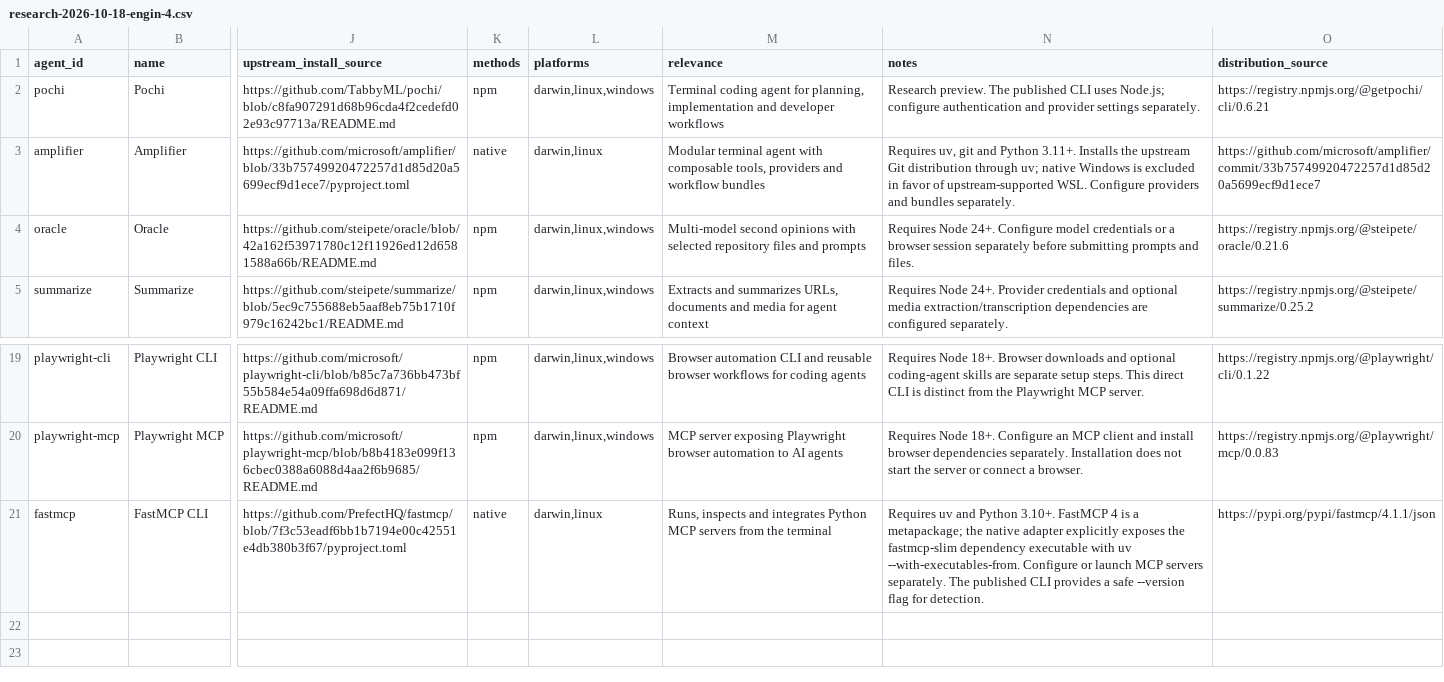
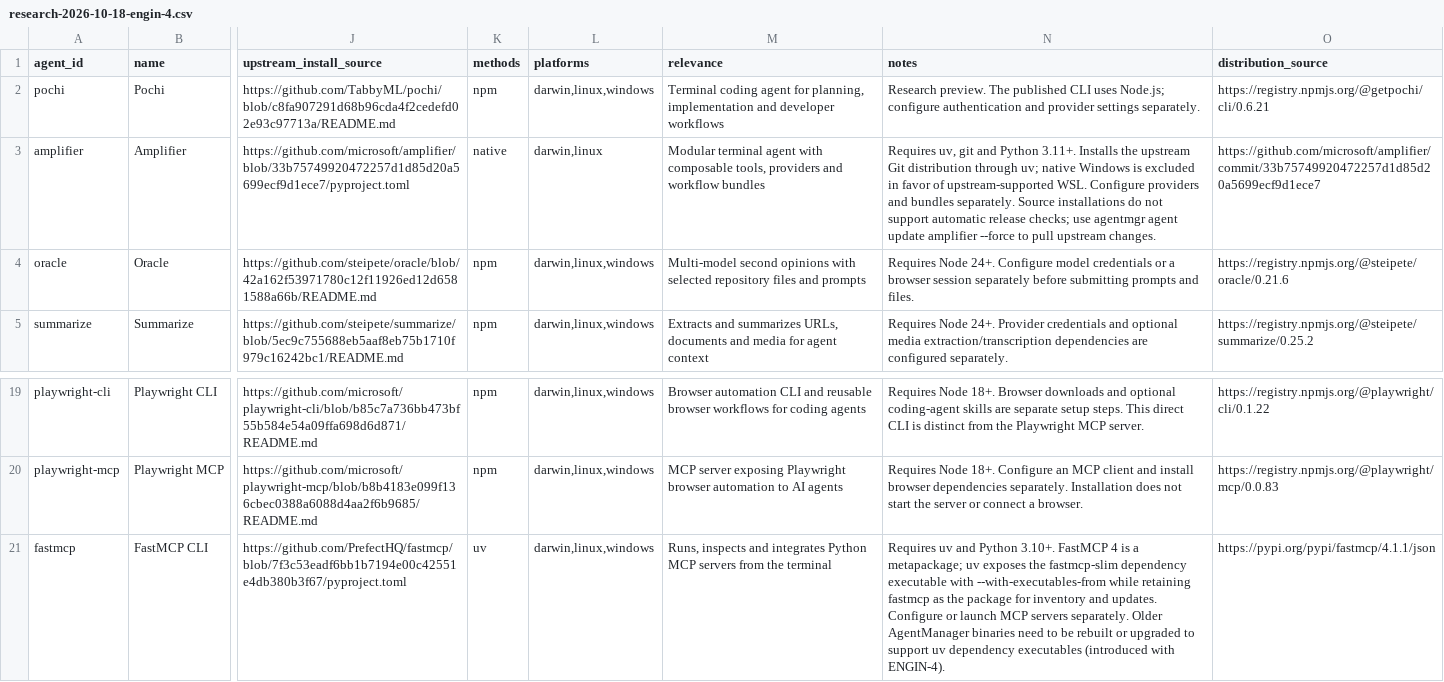
Before and after one commit to kevinelliott/agentmanager, a CSV file: docs/catalog/research-2026-10-18-engin-4.csv, drawn as a sheet; only a part is shown, gaps mark what is left out; the diff names each change by its address in the sheet, - before the commit and + after, or states it on an @@ line.

Commit message:
ENGIN-4: Preserve uv lifecycle management for FastMCP dependency executable

```diff
--- a/docs/catalog/research-2026-10-18-engin-4.csv
+++ b/docs/catalog/research-2026-10-18-engin-4.csv
-N3 (notes): …bundles separately.
+N3 (notes): …bundles separately. Source installations do not support automatic release checks; use agentmgr agent update amplifier --force to pull upstream changes.
-K21 (methods): native
+K21 (methods): uv
-L21 (platforms): darwin,linux
+L21 (platforms): darwin,linux,windows
-N21 (notes): …a metapackage; the native adapter explicitly exposes the fastmcp-slim dependency executable with uv --with-executables-from. Configure or launch MCP servers separately. The published CLI provides a safe --version flag for detection.
+N21 (notes): …a metapackage; uv exposes the fastmcp-slim dependency executable with --with-executables-from while retaining fastmcp as the package for inventory and updates. Configure or launch MCP servers separately. Older AgentManager binaries need to be rebuilt or upgraded to support uv dependency executables (introduced with ENGIN-4).
```
Also changed, not shown: 7 other files.
